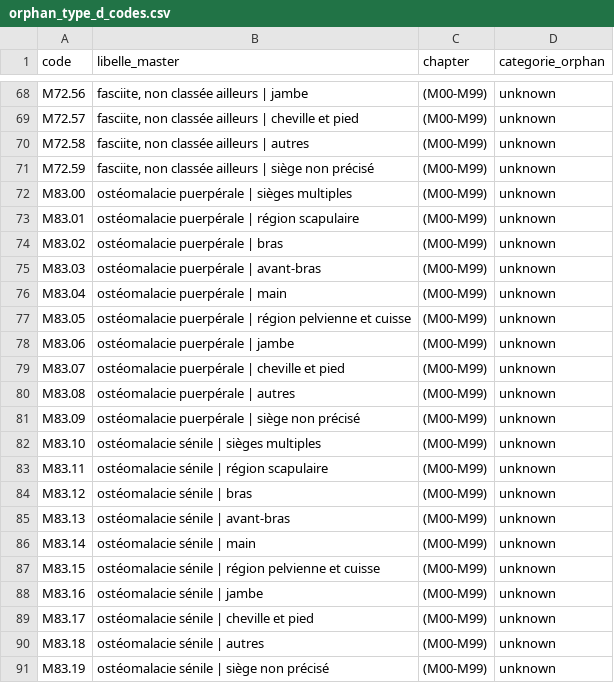
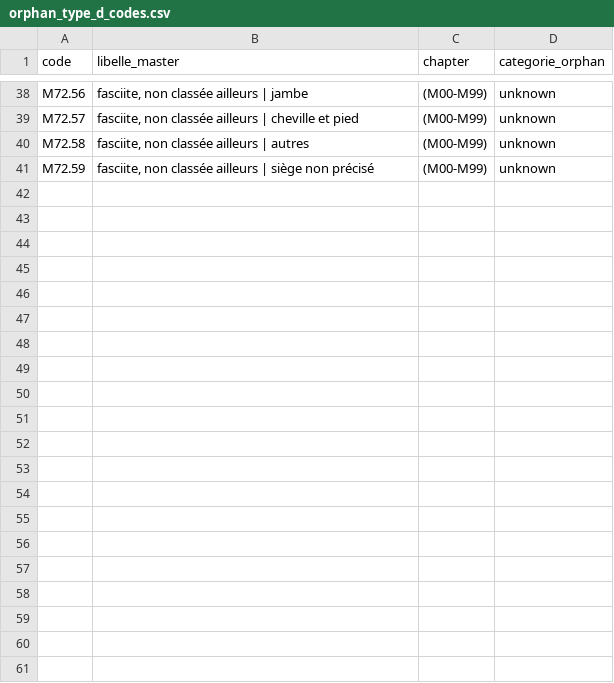
Before and after one commit to 24p11/recode-icd, a CSV file: reports/orphan_type_d_codes.csv, drawn as a sheet; only a part is shown, gaps mark what is left out; the diff covers the shown part only.

```diff
--- a/reports/orphan_type_d_codes.csv
+++ b/reports/orphan_type_d_codes.csv
@@ -71,21 +41 @@ M72.58,"fasciite, non classée ailleurs | autres",(M00-M99),unknown
 M72.59,"fasciite, non classée ailleurs | siège non précisé",(M00-M99),unknown
-M83.00,ostéomalacie puerpérale | sièges multiples,(M00-M99),unknown
-M83.01,ostéomalacie puerpérale | région scapulaire,(M00-M99),unknown
-M83.02,ostéomalacie puerpérale | bras,(M00-M99),unknown
-M83.03,ostéomalacie puerpérale | avant-bras,(M00-M99),unknown
-M83.04,ostéomalacie puerpérale | main,(M00-M99),unknown
-M83.05,ostéomalacie puerpérale | région pelvienne et cuisse,(M00-M99),unknown
-M83.06,ostéomalacie puerpérale | jambe,(M00-M99),unknown
-M83.07,ostéomalacie puerpérale | cheville et pied,(M00-M99),unknown
-M83.08,ostéomalacie puerpérale | autres,(M00-M99),unknown
-M83.09,ostéomalacie puerpérale | siège non précisé,(M00-M99),unknown
-M83.10,ostéomalacie sénile | sièges multiples,(M00-M99),unknown
-M83.11,ostéomalacie sénile | région scapulaire,(M00-M99),unknown
-M83.12,ostéomalacie sénile | bras,(M00-M99),unknown
-M83.13,ostéomalacie sénile | avant-bras,(M00-M99),unknown
-M83.14,ostéomalacie sénile | main,(M00-M99),unknown
-M83.15,ostéomalacie sénile | région pelvienne et cuisse,(M00-M99),unknown
-M83.16,ostéomalacie sénile | jambe,(M00-M99),unknown
-M83.17,ostéomalacie sénile | cheville et pied,(M00-M99),unknown
-M83.18,ostéomalacie sénile | autres,(M00-M99),unknown
-M83.19,ostéomalacie sénile | siège non précisé,(M00-M99),unknown
```
Also changed, not shown: 30 removed rows elsewhere in this file, outputs/cards_library_categories/_index.csv, reports/cepidc_ignored.csv, 27 other files.
